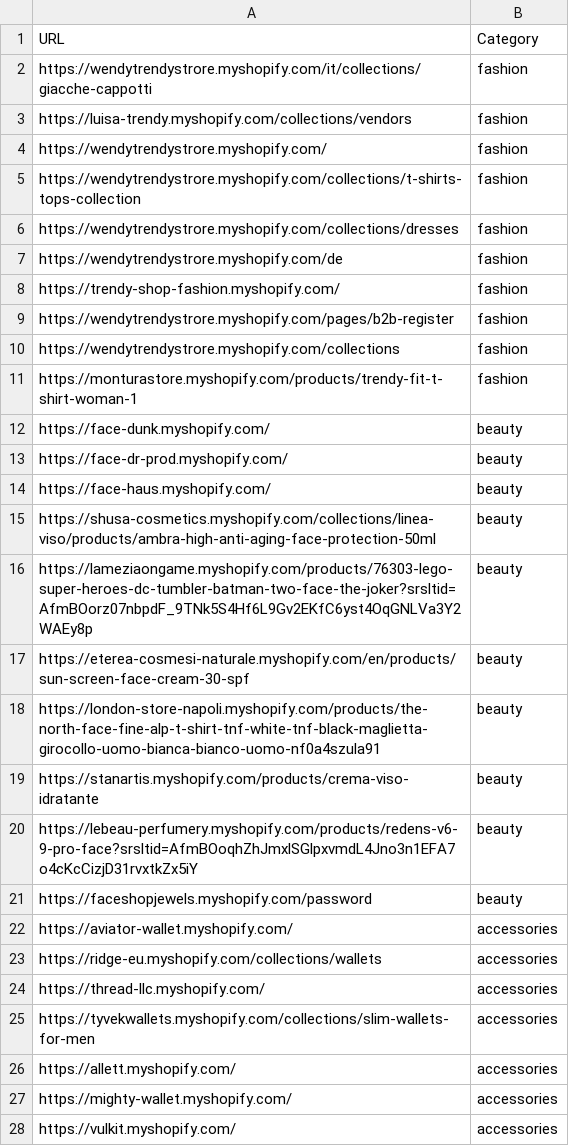
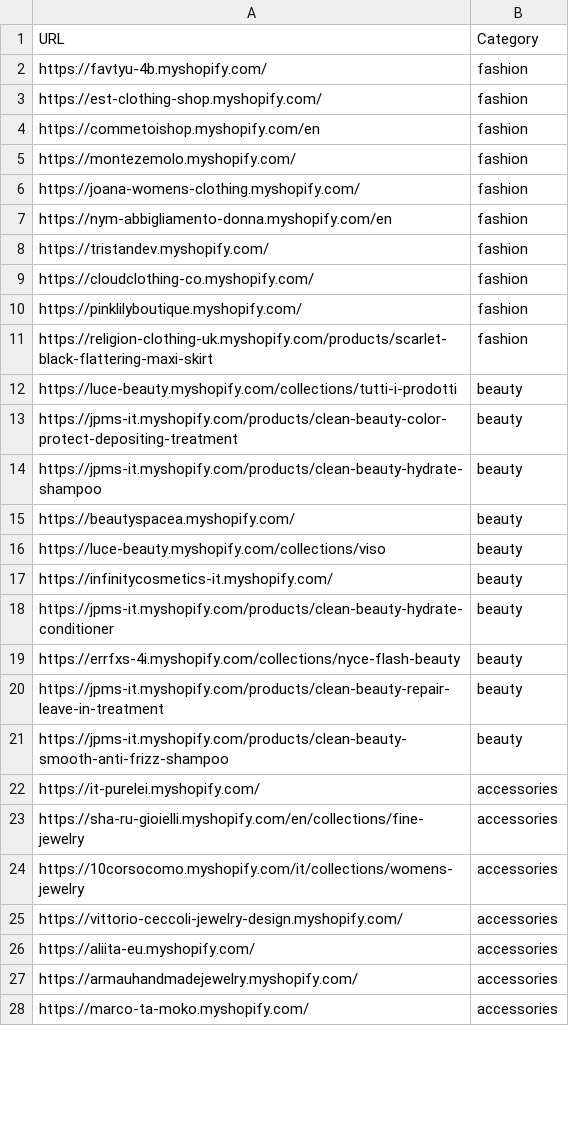
Before and after one commit to LOOKALIKE-AI/Leads, a CSV file: brands.csv, drawn as a sheet; only a part is shown; the diff covers the shown part only.

```diff
--- a/brands.csv
+++ b/brands.csv
@@ -1,28 +1,28 @@
 URL,Category
-https://wendytrendystrore.myshopify.com/it/collections/giacche-cappotti,fashion
-https://luisa-trendy.myshopify.com/collections/vendors,fashion
-https://wendytrendystrore.myshopify.com/,fashion
-https://wendytrendystrore.myshopify.com/collections/t-shirts-tops-collection,fashion
-https://wendytrendystrore.myshopify.com/collections/dresses,fashion
-https://wendytrendystrore.myshopify.com/de,fashion
-https://trendy-shop-fashion.myshopify.com/,fashion
-https://wendytrendystrore.myshopify.com/pages/b2b-register,fashion
-https://wendytrendystrore.myshopify.com/collections,fashion
-https://monturastore.myshopify.com/products/trendy-fit-t-shirt-woman-1,fashion
-https://face-dunk.myshopify.com/,beauty
-https://face-dr-prod.myshopify.com/,beauty
-https://face-haus.myshopify.com/,beauty
-https://shusa-cosmetics.myshopify.com/collections/linea-viso/products/ambra-high-anti-aging-face-protection-50ml,beauty
-https://lameziaongame.myshopify.com/products/76303-lego-super-heroes-dc-tumbler-batman-two-face-the-joker?srsltid=AfmBOorz07nbpdF_9TNk5S4Hf6L9Gv2EKfC6yst4OqGNLVa3Y2WAEy8p,beauty
-https://eterea-cosmesi-naturale.myshopify.com/en/products/sun-screen-face-cream-30-spf,beauty
-https://london-store-napoli.myshopify.com/products/the-north-face-fine-alp-t-shirt-tnf-white-tnf-black-maglietta-girocollo-uomo-bianca-bianco-uomo-nf0a4szula91,beauty
-https://stanartis.myshopify.com/products/crema-viso-idratante,beauty
-https://lebeau-perfumery.myshopify.com/products/redens-v6-9-pro-face?srsltid=AfmBOoqhZhJmxlSGlpxvmdL4Jno3n1EFA7o4cKcCizjD31rvxtkZx5iY,beauty
-https://faceshopjewels.myshopify.com/password,beauty
-https://aviator-wallet.myshopify.com/,accessories
-https://ridge-eu.myshopify.com/collections/wallets,accessories
-https://thread-llc.myshopify.com/,accessories
-https://tyvekwallets.myshopify.com/collections/slim-wallets-for-men,accessories
-https://allett.myshopify.com/,accessories
-https://mighty-wallet.myshopify.com/,accessories
-https://vulkit.myshopify.com/,accessories
+https://favtyu-4b.myshopify.com/,fashion
+https://est-clothing-shop.myshopify.com/,fashion
+https://commetoishop.myshopify.com/en,fashion
+https://montezemolo.myshopify.com/,fashion
+https://joana-womens-clothing.myshopify.com/,fashion
+https://nym-abbigliamento-donna.myshopify.com/en,fashion
+https://tristandev.myshopify.com/,fashion
+https://cloudclothing-co.myshopify.com/,fashion
+https://pinklilyboutique.myshopify.com/,fashion
+https://religion-clothing-uk.myshopify.com/products/scarlet-black-flattering-maxi-skirt,fashion
+https://luce-beauty.myshopify.com/collections/tutti-i-prodotti,beauty
+https://jpms-it.myshopify.com/products/clean-beauty-color-protect-depositing-treatment,beauty
+https://jpms-it.myshopify.com/products/clean-beauty-hydrate-shampoo,beauty
+https://beautyspacea.myshopify.com/,beauty
+https://luce-beauty.myshopify.com/collections/viso,beauty
+https://infinitycosmetics-it.myshopify.com/,beauty
+https://jpms-it.myshopify.com/products/clean-beauty-hydrate-conditioner,beauty
+https://errfxs-4i.myshopify.com/collections/nyce-flash-beauty,beauty
+https://jpms-it.myshopify.com/products/clean-beauty-repair-leave-in-treatment,beauty
+https://jpms-it.myshopify.com/products/clean-beauty-smooth-anti-frizz-shampoo,beauty
+https://it-purelei.myshopify.com/,accessories
+https://sha-ru-gioielli.myshopify.com/en/collections/fine-jewelry,accessories
+https://10corsocomo.myshopify.com/it/collections/womens-jewelry,accessories
+https://vittorio-ceccoli-jewelry-design.myshopify.com/,accessories
+https://aliita-eu.myshopify.com/,accessories
+https://armauhandmadejewelry.myshopify.com/,accessories
+https://marco-ta-moko.myshopify.com/,accessories
```
Also changed, not shown: 13 edited cells elsewhere in this file, leads.csv.
